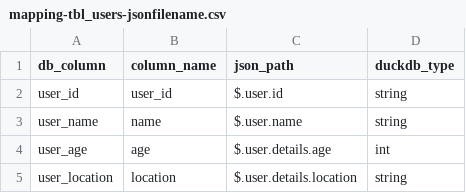
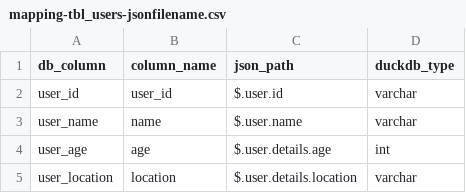
Before and after one commit to ritesh-tiwary/async-data-pipeline, a CSV file: app/mapping/mapping-tbl_users-jsonfilename.csv, drawn as a sheet.

```diff
--- a/app/mapping/mapping-tbl_users-jsonfilename.csv
+++ b/app/mapping/mapping-tbl_users-jsonfilename.csv
@@ -1,5 +1,5 @@
 db_column,column_name,json_path,duckdb_type
-user_id,user_id,$.user.id,string
-user_name,name,$.user.name,string
+user_id,user_id,$.user.id,varchar
+user_name,name,$.user.name,varchar
 user_age,age,$.user.details.age,int
-user_location,location,$.user.details.location,string
+user_location,location,$.user.details.location,varchar
```
Also changed, not shown: 3 other files.
